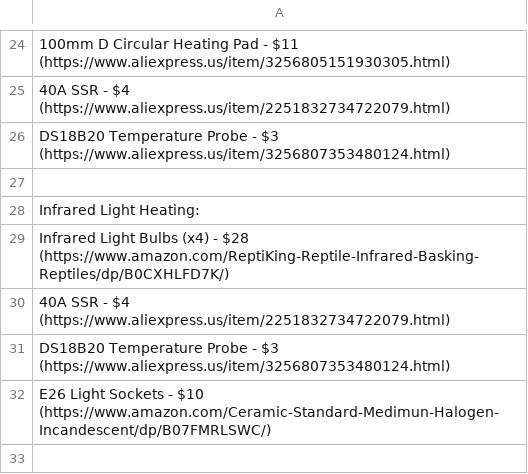
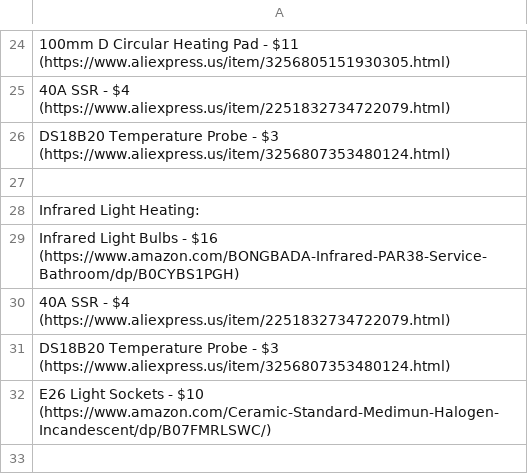
Before and after one commit to Firestorm108/Macrowave, a CSV file: BOM.csv, drawn as a sheet; only a part is shown, gaps mark what is left out.

Commit message:
Update BOM.csv

```diff
--- a/BOM.csv
+++ b/BOM.csv
@@ -28,3 +28,3 @@ DS18B20 Temperature Probe - $3 (https://www.aliexpress.us/item/3256807353480124.
 Infrared Light Heating:
-Infrared Light Bulbs (x4) - $28 (https://www.amazon.com/ReptiKing-Reptile-Infrared-Basking-Reptiles/dp/B0CXHLFD7K/)
+Infrared Light Bulbs - $16 (https://www.amazon.com/BONGBADA-Infrared-PAR38-Service-Bathroom/dp/B0CYBS1PGH)
 40A SSR - $4 (https://www.aliexpress.us/item/2251832734722079.html)
```
